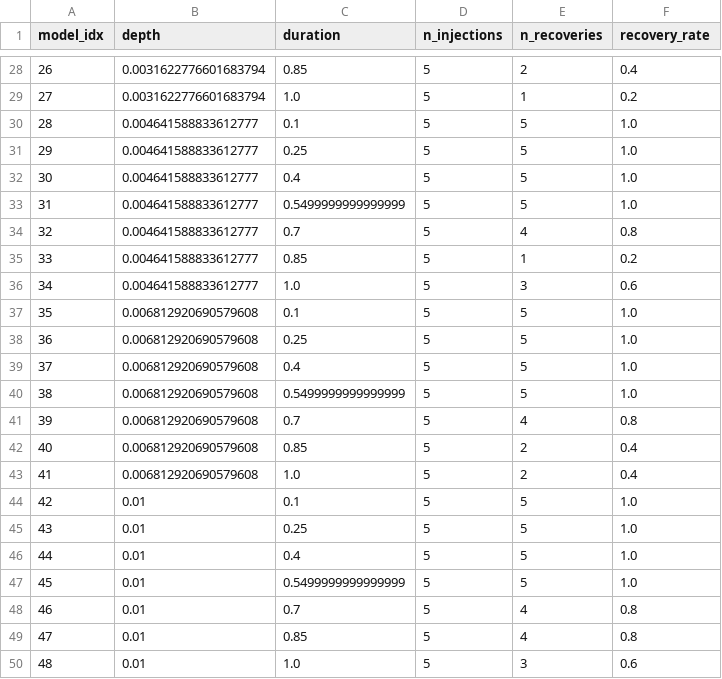
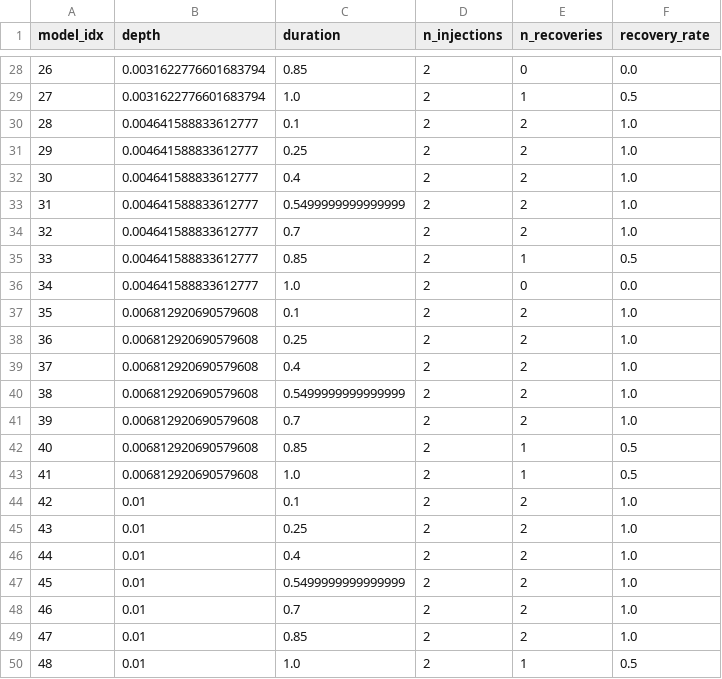
Before and after one commit to bdrdavies/mono-cbp, a CSV file: examples/results/inj-ret_results_stats.csv, drawn as a sheet; only a part is shown, gaps mark what is left out; the diff covers the shown part only.

```diff
--- a/examples/results/inj-ret_results_stats.csv
+++ b/examples/results/inj-ret_results_stats.csv
@@ -28,23 +28,23 @@ model_idx,depth,duration,n_injections,n_recoveries,recovery_rate
-26,0.0031622776601683794,0.85,5,2,0.4
-27,0.0031622776601683794,1.0,5,1,0.2
-28,0.004641588833612777,0.1,5,5,1.0
-29,0.004641588833612777,0.25,5,5,1.0
-30,0.004641588833612777,0.4,5,5,1.0
-31,0.004641588833612777,0.5499999999999999,5,5,1.0
-32,0.004641588833612777,0.7,5,4,0.8
-33,0.004641588833612777,0.85,5,1,0.2
-34,0.004641588833612777,1.0,5,3,0.6
-35,0.006812920690579608,0.1,5,5,1.0
-36,0.006812920690579608,0.25,5,5,1.0
-37,0.006812920690579608,0.4,5,5,1.0
-38,0.006812920690579608,0.5499999999999999,5,5,1.0
-39,0.006812920690579608,0.7,5,4,0.8
-40,0.006812920690579608,0.85,5,2,0.4
-41,0.006812920690579608,1.0,5,2,0.4
-42,0.01,0.1,5,5,1.0
-43,0.01,0.25,5,5,1.0
-44,0.01,0.4,5,5,1.0
-45,0.01,0.5499999999999999,5,5,1.0
-46,0.01,0.7,5,4,0.8
-47,0.01,0.85,5,4,0.8
-48,0.01,1.0,5,3,0.6
+26,0.0031622776601683794,0.85,2,0,0.0
+27,0.0031622776601683794,1.0,2,1,0.5
+28,0.004641588833612777,0.1,2,2,1.0
+29,0.004641588833612777,0.25,2,2,1.0
+30,0.004641588833612777,0.4,2,2,1.0
+31,0.004641588833612777,0.5499999999999999,2,2,1.0
+32,0.004641588833612777,0.7,2,2,1.0
+33,0.004641588833612777,0.85,2,1,0.5
+34,0.004641588833612777,1.0,2,0,0.0
+35,0.006812920690579608,0.1,2,2,1.0
+36,0.006812920690579608,0.25,2,2,1.0
+37,0.006812920690579608,0.4,2,2,1.0
+38,0.006812920690579608,0.5499999999999999,2,2,1.0
+39,0.006812920690579608,0.7,2,2,1.0
+40,0.006812920690579608,0.85,2,1,0.5
+41,0.006812920690579608,1.0,2,1,0.5
+42,0.01,0.1,2,2,1.0
+43,0.01,0.25,2,2,1.0
+44,0.01,0.4,2,2,1.0
+45,0.01,0.5499999999999999,2,2,1.0
+46,0.01,0.7,2,2,1.0
+47,0.01,0.85,2,2,1.0
+48,0.01,1.0,2,1,0.5
```
Also changed, not shown: 65 edited cells elsewhere in this file, examples/results/vetting_results.csv, 13 other files.
